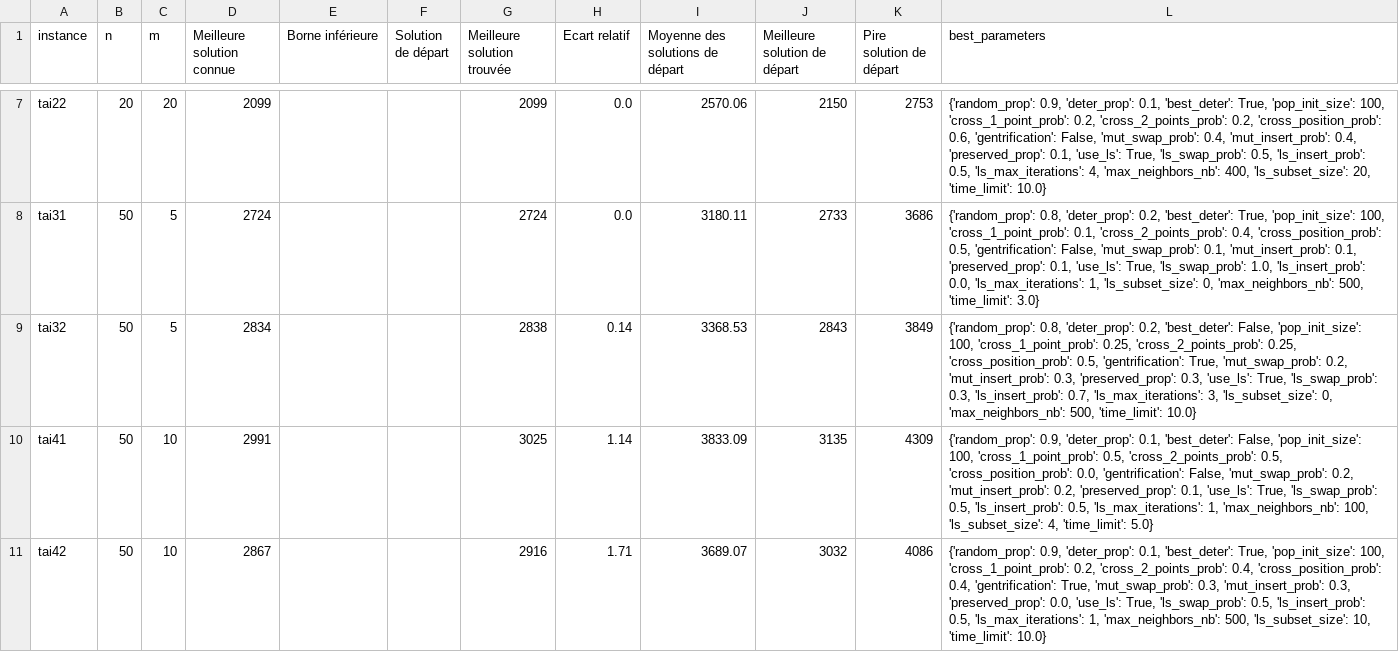
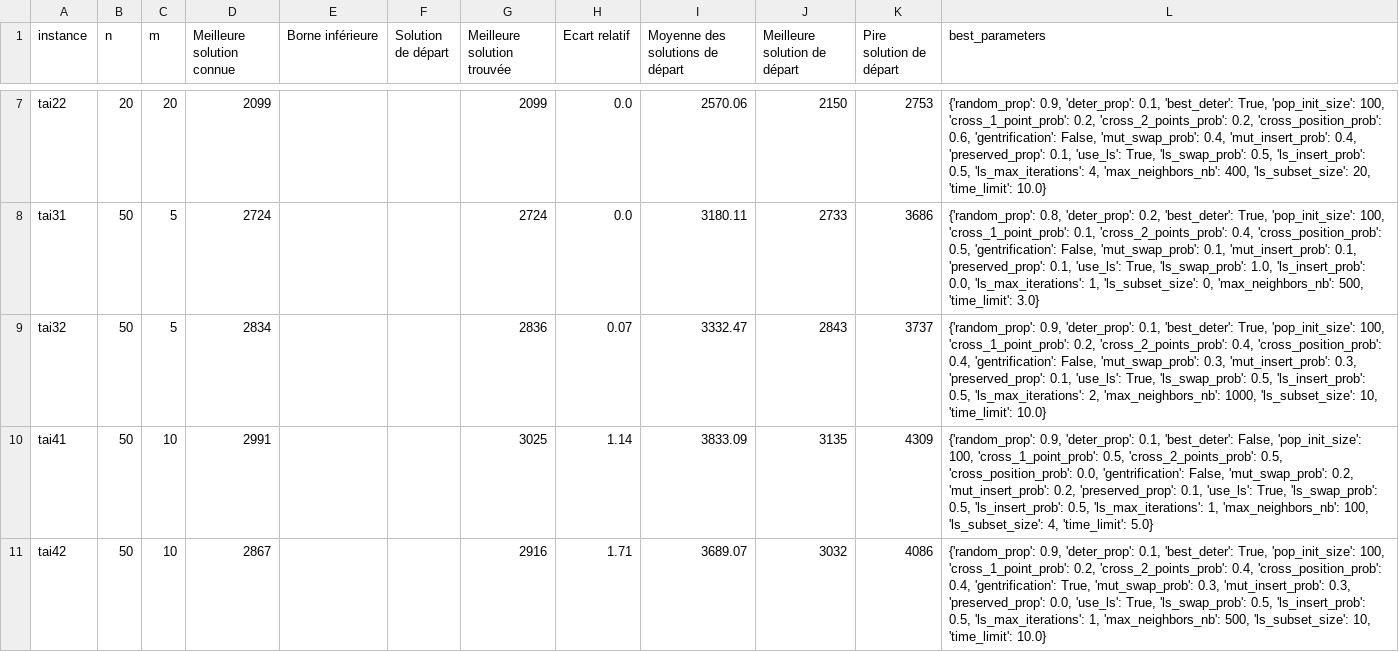
Before and after one commit to varasterix/RO_Vie, a CSV file: res/global_memetic_results.csv, drawn as a sheet; only a part is shown, gaps mark what is left out.

Commit message:
New results are found for dataset2/tai32.txt

```diff
--- a/res/global_memetic_results.csv
+++ b/res/global_memetic_results.csv
@@ -8,3 +8,3 @@ tai22;20;20;2099;;;2099;0.0;2570.06;2150;2753;{'random_prop': 0.9, 'deter_prop':
 tai31;50;5;2724;;;2724;0.0;3180.11;2733;3686;{'random_prop': 0.8, 'deter_prop': 0.2, 'best_deter': True, 'pop_init_size': 100, 'cross_1_point_prob': 0.1, 'cross_2_points_prob': 0.4, 'cross_position_prob': 0.5, 'gentrification': False, 'mut_swap_prob': 0.1, 'mut_insert_prob': 0.1, 'preserved_prop': 0.1, 'use_ls': True, 'ls_swap_prob': 1.0, 'ls_insert_prob': 0.0, 'ls_max_iterations': 1, 'ls_subset_size': 0, 'max_neighbors_nb': 500, 'time_limit': 3.0}
-tai32;50;5;2834;;;2838;0.14;3368.53;2843;3849;{'random_prop': 0.8, 'deter_prop': 0.2, 'best_deter': False, 'pop_init_size': 100, 'cross_1_point_prob': 0.25, 'cross_2_points_prob': 0.25, 'cross_position_prob': 0.5, 'gentrification': True, 'mut_swap_prob': 0.2, 'mut_insert_prob': 0.3, 'preserved_prop': 0.3, 'use_ls': True, 'ls_swap_prob': 0.3, 'ls_insert_prob': 0.7, 'ls_max_iterations': 3, 'ls_subset_size': 0, 'max_neighbors_nb': 500, 'time_limit': 10.0}
+tai32;50;5;2834;;;2836;0.07;3332.47;2843;3737;{'random_prop': 0.9, 'deter_prop': 0.1, 'best_deter': True, 'pop_init_size': 100, 'cross_1_point_prob': 0.2, 'cross_2_points_prob': 0.4, 'cross_position_prob': 0.4, 'gentrification': False, 'mut_swap_prob': 0.3, 'mut_insert_prob': 0.3, 'preserved_prop': 0.1, 'use_ls': True, 'ls_swap_prob': 0.5, 'ls_insert_prob': 0.5, 'ls_max_iterations': 2, 'max_neighbors_nb': 1000, 'ls_subset_size': 10, 'time_limit': 10.0}
 tai41;50;10;2991;;;3025;1.14;3833.09;3135;4309;{'random_prop': 0.9, 'deter_prop': 0.1, 'best_deter': False, 'pop_init_size': 100, 'cross_1_point_prob': 0.5, 'cross_2_points_prob': 0.5, 'cross_position_prob': 0.0, 'gentrification': False, 'mut_swap_prob': 0.2, 'mut_insert_prob': 0.2, 'preserved_prop': 0.1, 'use_ls': True, 'ls_swap_prob': 0.5, 'ls_insert_prob': 0.5, 'ls_max_iterations': 1, 'max_neighbors_nb': 100, 'ls_subset_size': 4, 'time_limit': 5.0}
```
Also changed, not shown: 2 other files.
